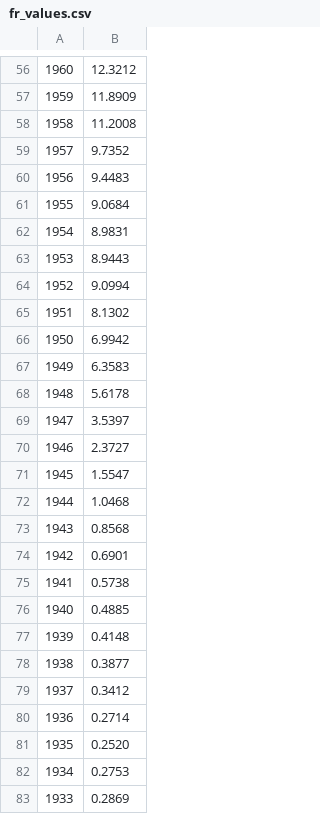
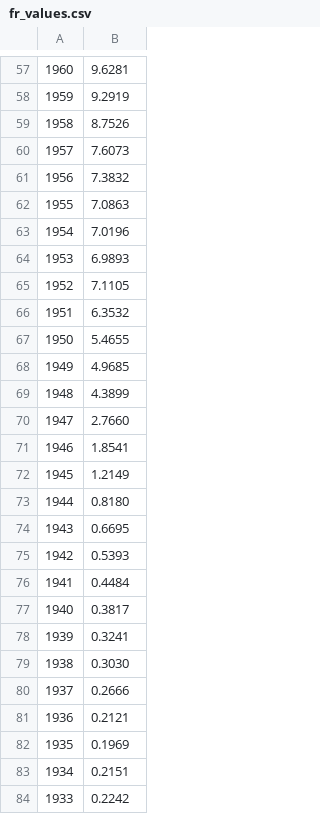
Before and after one commit to corenting/InflationCalculator, a CSV file: app/src/main/res/raw/fr_values.csv, drawn as a sheet; only a part is shown, gaps mark what is left out; the diff covers the shown part only.

```diff
--- a/app/src/main/res/raw/fr_values.csv
+++ b/app/src/main/res/raw/fr_values.csv
@@ -56,28 +57,28 @@
-1960;12.3212
-1959;11.8909
-1958;11.2008
-1957;9.7352
-1956;9.4483
-1955;9.0684
-1954;8.9831
-1953;8.9443
-1952;9.0994
-1951;8.1302
-1950;6.9942
-1949;6.3583
-1948;5.6178
-1947;3.5397
-1946;2.3727
-1945;1.5547
-1944;1.0468
-1943;0.8568
-1942;0.6901
-1941;0.5738
-1940;0.4885
-1939;0.4148
-1938;0.3877
-1937;0.3412
-1936;0.2714
-1935;0.2520
-1934;0.2753
-1933;0.2869
+1960;9.6281
+1959;9.2919
+1958;8.7526
+1957;7.6073
+1956;7.3832
+1955;7.0863
+1954;7.0196
+1953;6.9893
+1952;7.1105
+1951;6.3532
+1950;5.4655
+1949;4.9685
+1948;4.3899
+1947;2.7660
+1946;1.8541
+1945;1.2149
+1944;0.8180
+1943;0.6695
+1942;0.5393
+1941;0.4484
+1940;0.3817
+1939;0.3241
+1938;0.3030
+1937;0.2666
+1936;0.2121
+1935;0.1969
+1934;0.2151
+1933;0.2242
```
Also changed, not shown: 1 added row and 87 edited cells elsewhere in this file, app/src/main/res/raw/us_values.csv, 8 other files.
